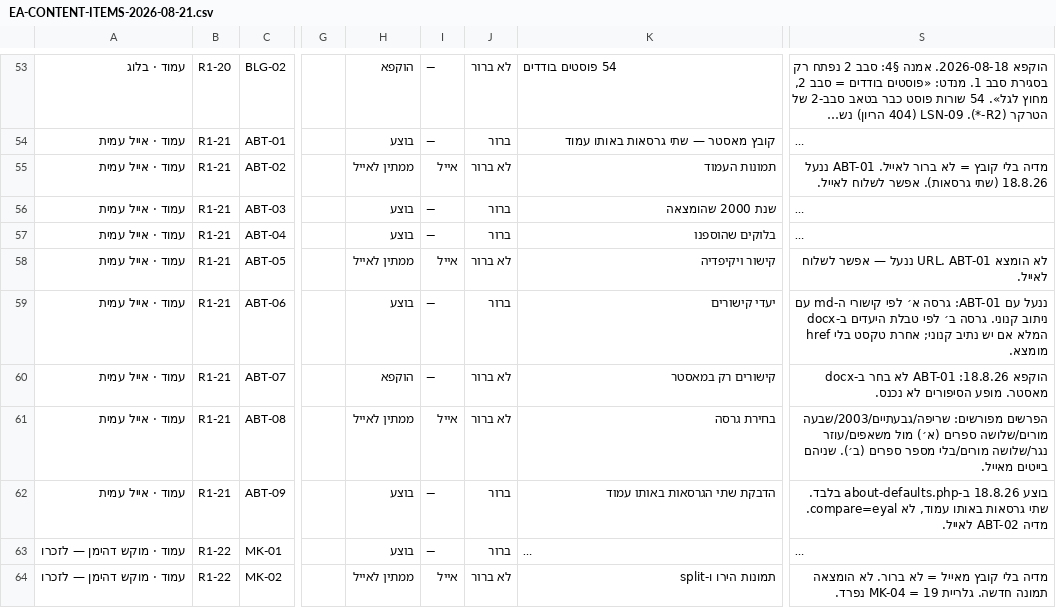
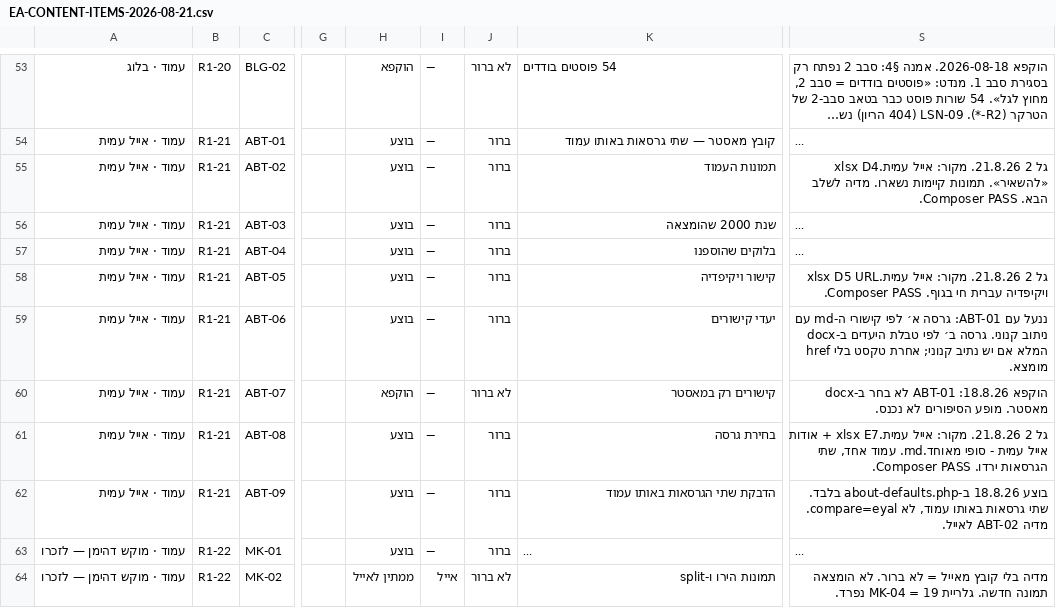
Before and after one commit to WaldNimrod/EyalAmit, a CSV file: _COMMUNICATION/team_100/S006/tracker/EA-CONTENT-ITEMS-2026-08-21.csv, drawn as a sheet; only a part is shown, gaps mark what is left out; long unchanged cells end in …; the diff names each change by its address in the sheet, - before the commit and + after, or states it on an @@ line.

```diff
--- a/_COMMUNICATION/team_100/S006/tracker/EA-CONTENT-ITEMS-2026-08-21.csv
+++ b/_COMMUNICATION/team_100/S006/tracker/EA-CONTENT-ITEMS-2026-08-21.csv
-H55: ממתין לאייל
+H55: בוצע
-I55: אייל
+I55: —
-J55: לא ברור
+J55: ברור
-S55: מדיה בלי קובץ = לא ברור לאייל. ABT-01 ננעל 18.8.26 (שתי גרסאות). אפשר לשלוח לאייל.
+S55: גל 2 21.8.26. מקור: אייל עמית.xlsx D4 «להשאיר». תמונות קיימות נשארו. מדיה לשלב הבא. Composer PASS.
-H58: ממתין לאייל
+H58: בוצע
-I58: אייל
+I58: —
-J58: לא ברור
+J58: ברור
-S58: לא הומצא URL. ABT-01 ננעל — אפשר לשלוח לאייל.
+S58: גל 2 21.8.26. מקור: אייל עמית.xlsx D5 URL ויקיפדיה עברית חי בגוף. Composer PASS.
-H61: ממתין לאייל
+H61: בוצע
-I61: אייל
+I61: —
-J61: לא ברור
+J61: ברור
-S61: הפרשים מפורשים: שריפה/גבעתיים/2003/שבעה מורים/שלושה ספרים (א׳) מול משאפים/עוזר נגר/שלושה מורים/בלי מספר ספרים (ב׳). שניהם בייטים מאייל.
+S61: גל 2 21.8.26. מקור: אייל עמית.xlsx E7 + אודות אייל עמית - סופי מאוחד.md. עמוד אחד, שתי הגרסאות ירדו. Composer PASS.
```
Also changed, not shown: _COMMUNICATION/team_100/S006/tracker/EA-CONTENT-TRACKER-2026-08-21.csv, _COMMUNICATION/team_100/S006/tracker/latest-items.csv, 17 other files.
